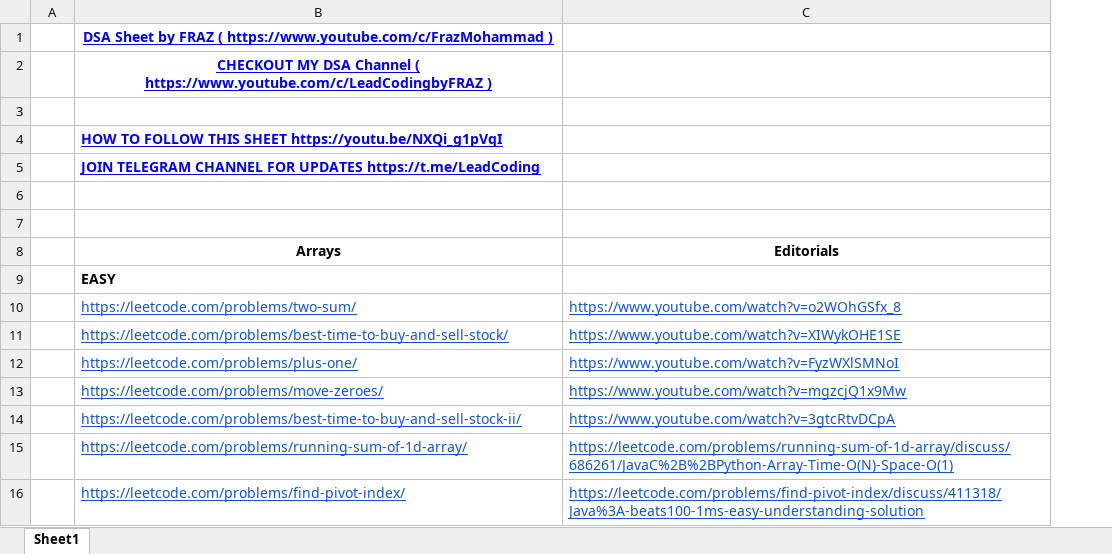
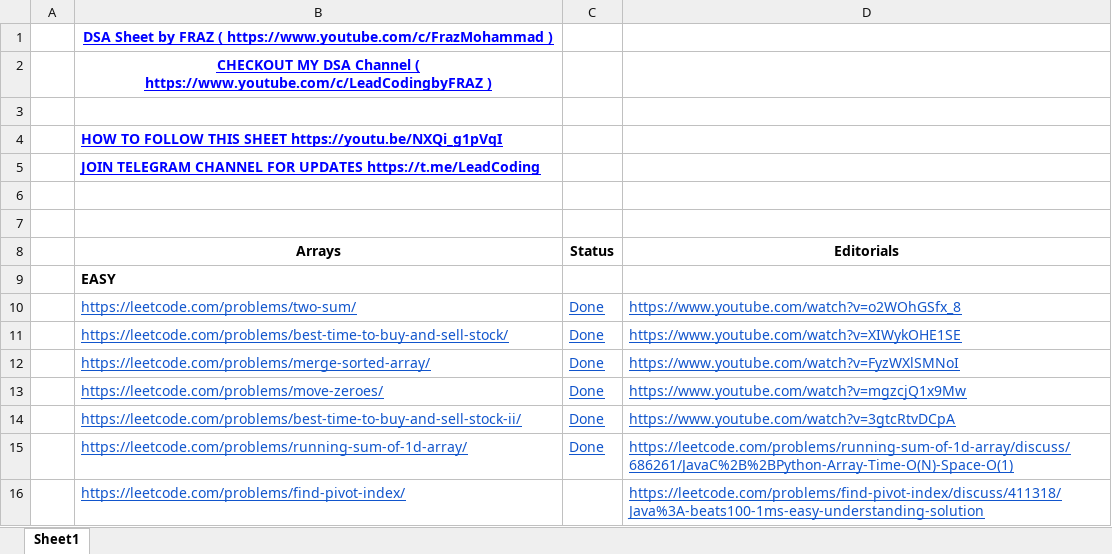
Before and after one commit to prnshubn/DSA, an Excel workbook: DSA Sheets/Fraz LeetCode DSA sheet (250).xlsx, sheet Sheet1, drawn as a sheet; only a part is shown; values as stored, in another font and other column widths than the file's, no borders; charts and pictures not drawn; the diff names each change by its address in the sheet, - before the commit and + after, or states it on an @@ line.

```diff
--- a/DSA Sheets/Fraz LeetCode DSA sheet (250).xlsx (sheet Sheet1)
+++ b/DSA Sheets/Fraz LeetCode DSA sheet (250).xlsx (sheet Sheet1)
+column C (Status), rows 10-15: all Done
-B12 (Arrays): https://leetcode.com/problems/plus-one/
+B12 (Arrays): https://leetcode.com/problems/merge-sorted-array/
```
Also changed, not shown: charts or pictures, DSA Sheets/Apna College DSA Sheet (375).xlsx, DSA Sheets/Arsh DSA Sheet (280).xlsx, 18 other files.
